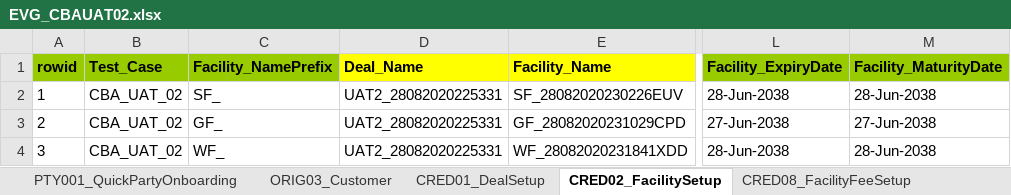
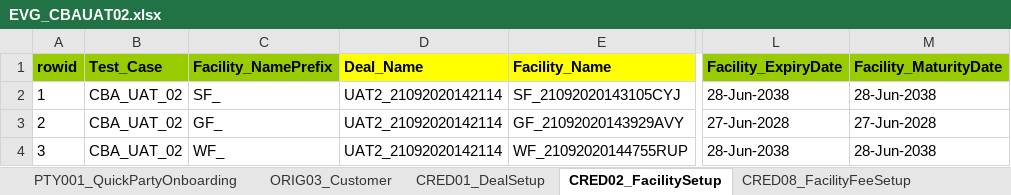
Before and after one commit to shirleenhong/automation-loan-application-cba, an Excel workbook: DataSet/CBAUATDeal_DataSet/EVG_CBAUAT02.xlsx, sheet CRED02_FacilitySetup, drawn as a sheet; only a part is shown, gaps mark what is left out; values as stored, in another font and other column widths than the file's, no borders; the diff names each change by its address in the sheet, - before the commit and + after, or states it on an @@ line.

```diff
--- a/DataSet/CBAUATDeal_DataSet/EVG_CBAUAT02.xlsx (sheet CRED02_FacilitySetup)
+++ b/DataSet/CBAUATDeal_DataSet/EVG_CBAUAT02.xlsx (sheet CRED02_FacilitySetup)
-D2:D4 (Deal_Name): UAT2_28082020225331
+D2:D4 (Deal_Name): UAT2_21092020142114
-E2 (Facility_Name): SF_28082020230226EUV
+E2 (Facility_Name): SF_21092020143105CYJ
-E3 (Facility_Name): GF_28082020231029CPD
+E3 (Facility_Name): GF_21092020143929AVY
-L3 (Facility_ExpiryDate): 27-Jun-2038
+L3 (Facility_ExpiryDate): 27-Jun-2028
-M3 (Facility_MaturityDate): 27-Jun-2038
+M3 (Facility_MaturityDate): 27-Jun-2028
-E4 (Facility_Name): WF_28082020231841XDD
+E4 (Facility_Name): WF_21092020144755RUP
```
Also changed, not shown: sheet SERV01_LoanDrawdown, sheet UAT02_Runbook, sheet CRED01_DealSetup, sheet CRED08_FacilityFeeSetup, sheet ORIG03_Customer, 1 other file.
